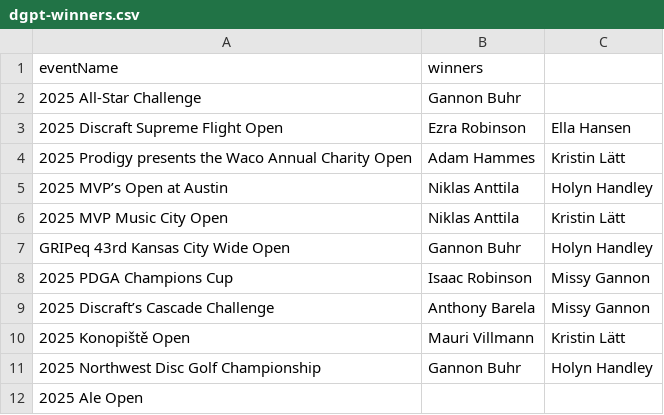
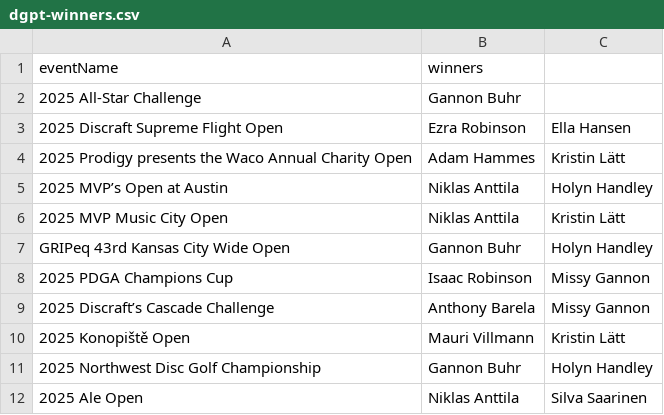
Before and after one commit to lanekatris/monorepo, a CSV file: software/blog/public/dgpt-winners.csv, drawn as a sheet.

```diff
--- a/software/blog/public/dgpt-winners.csv
+++ b/software/blog/public/dgpt-winners.csv
@@ -11,2 +11,2 @@ GRIPeq 43rd Kansas City Wide Open,Gannon Buhr,Holyn Handley
 2025 Northwest Disc Golf Championship,Gannon Buhr,Holyn Handley
-2025 Ale Open,,
+2025 Ale Open,Niklas Anttila,Silva Saarinen
```
Also changed, not shown: 28 other files.
